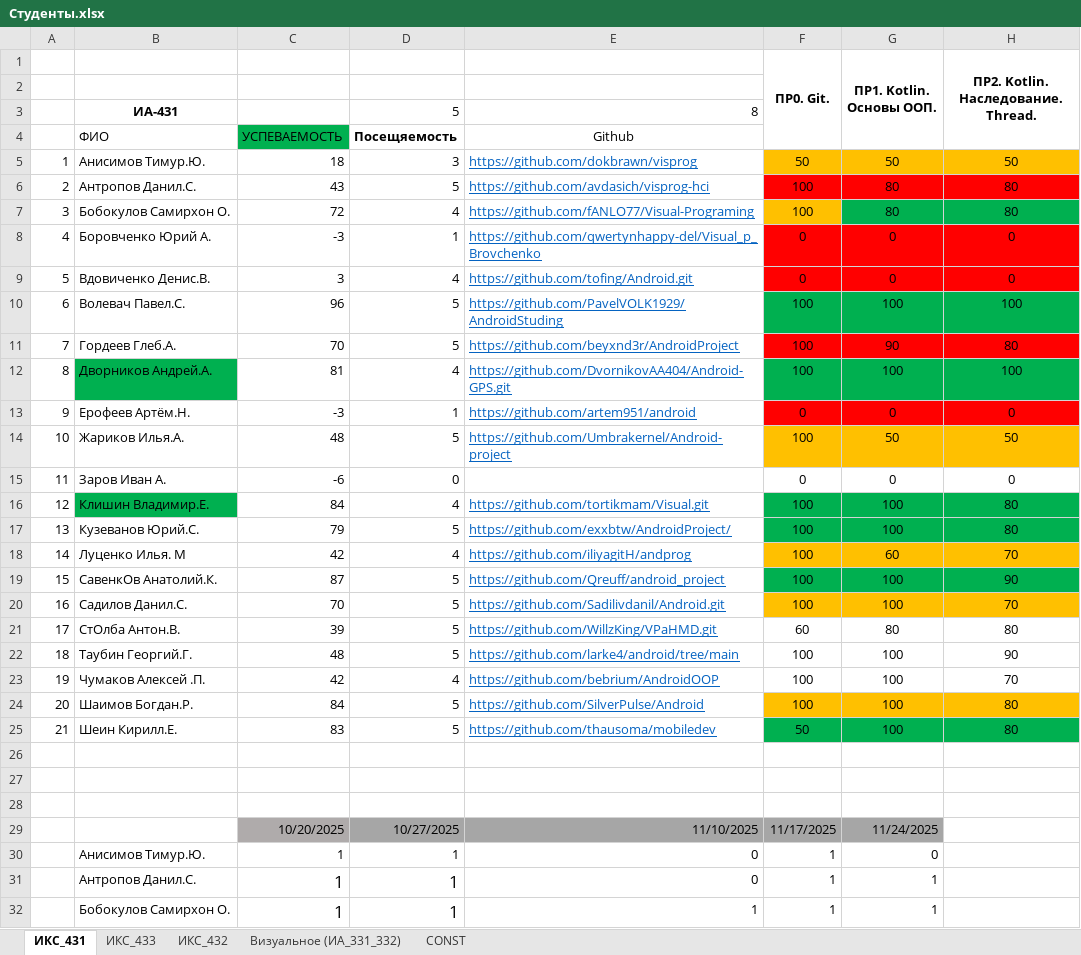
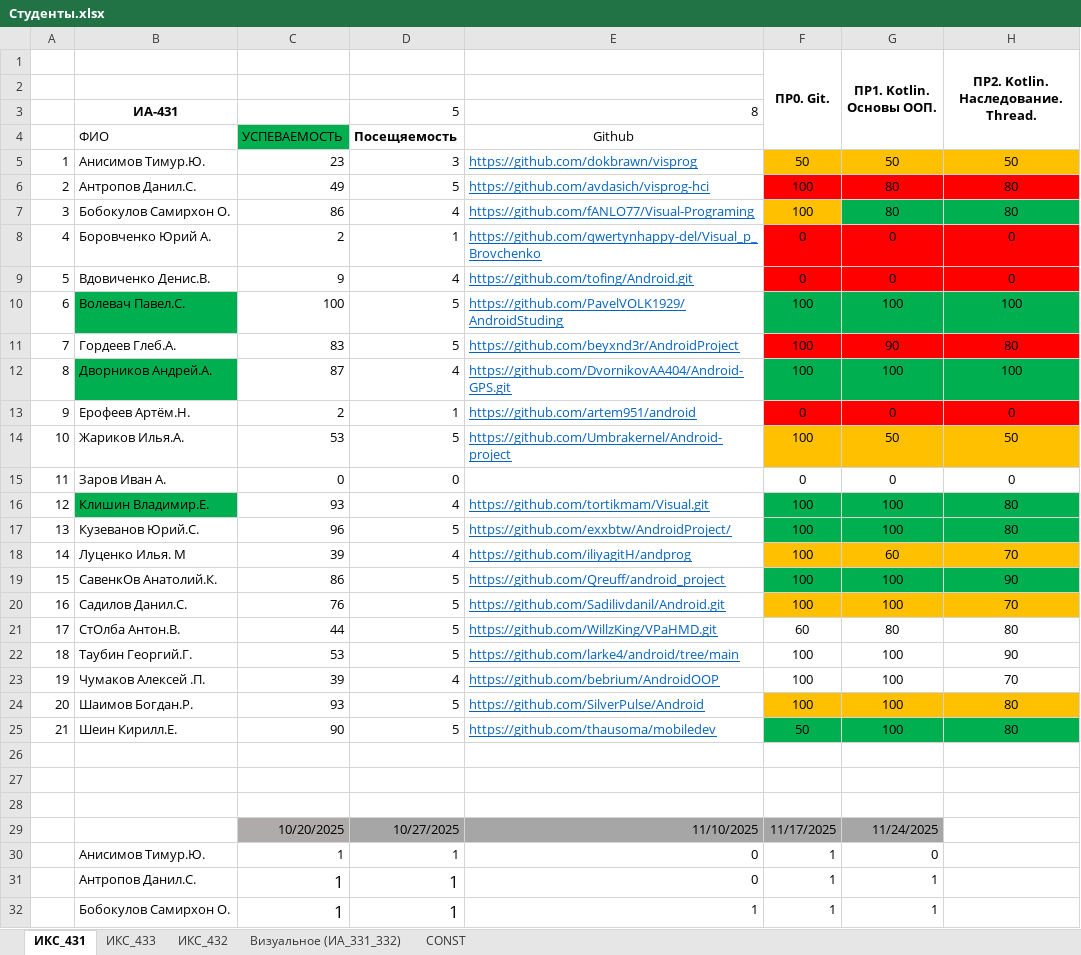
Before and after one commit to TelecomDep/notes, an Excel workbook: students/Студенты.xlsx, sheet ИКС_431, drawn as a sheet; only a part is shown; values as stored, in another font and other column widths than the file's, no borders; the diff names each change by its address in the sheet, - before the commit and + after, or states it on an @@ line.

```diff
--- a/students/Студенты.xlsx (sheet ИКС_431)
+++ b/students/Студенты.xlsx (sheet ИКС_431)
-C5: 18
+C5: 23
-C6: 43
+C6: 49
-C7: 72
+C7: 86
-C8: -3
+C8: 2
-C9: 3
+C9: 9
-B10 fill: none
+B10 fill: #00B050
-C10: 96
+C10: 100
-C11: 70
+C11: 83
-C12: 81
+C12: 87
-C13: -3
+C13: 2
-C14: 48
+C14: 53
-C15: -6
+C15: 0
-C16: 84
+C16: 93
-C17: 79
+C17: 96
-C18: 42
+C18: 39
-C19: 87
+C19: 86
-C20: 70
+C20: 76
-C21: 39
+C21: 44
-C22: 48
+C22: 53
-C23: 42
+C23: 39
-C24: 84
+C24: 93
-C25: 83
+C25: 90
```
Also changed, not shown: sheet ИКС_433, sheet ИКС_432, formulas that keep their value.
